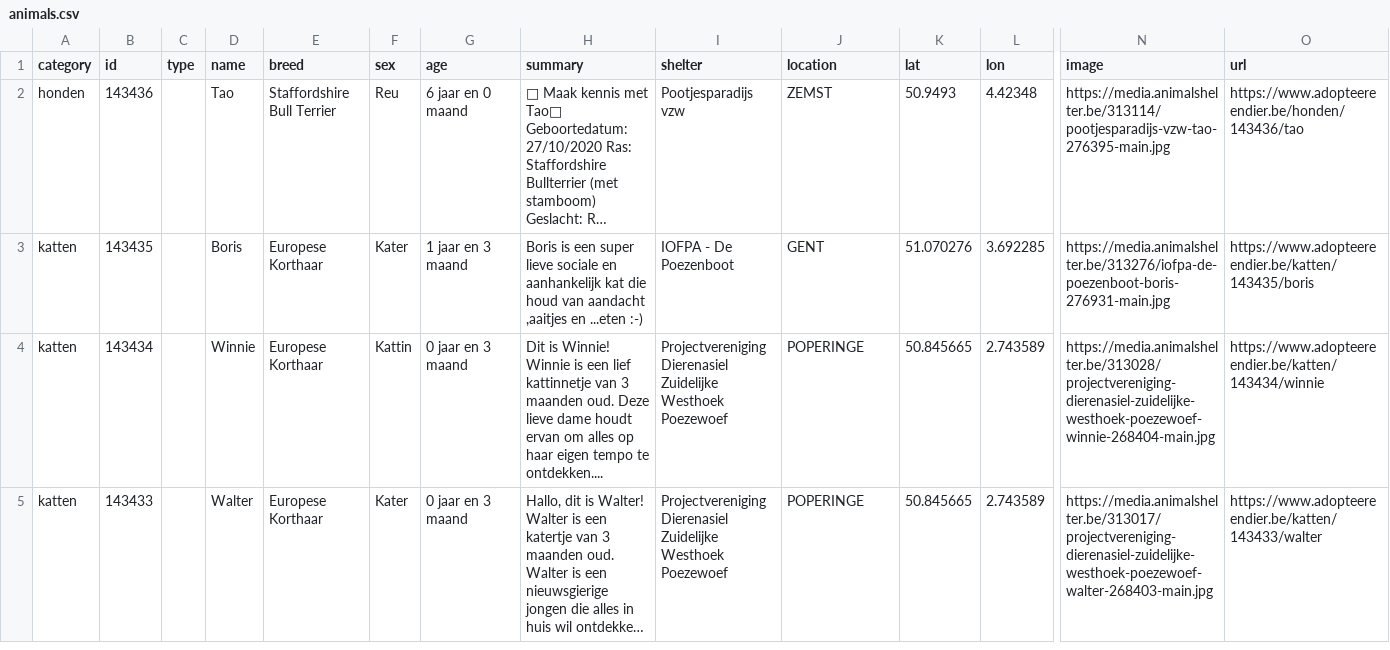
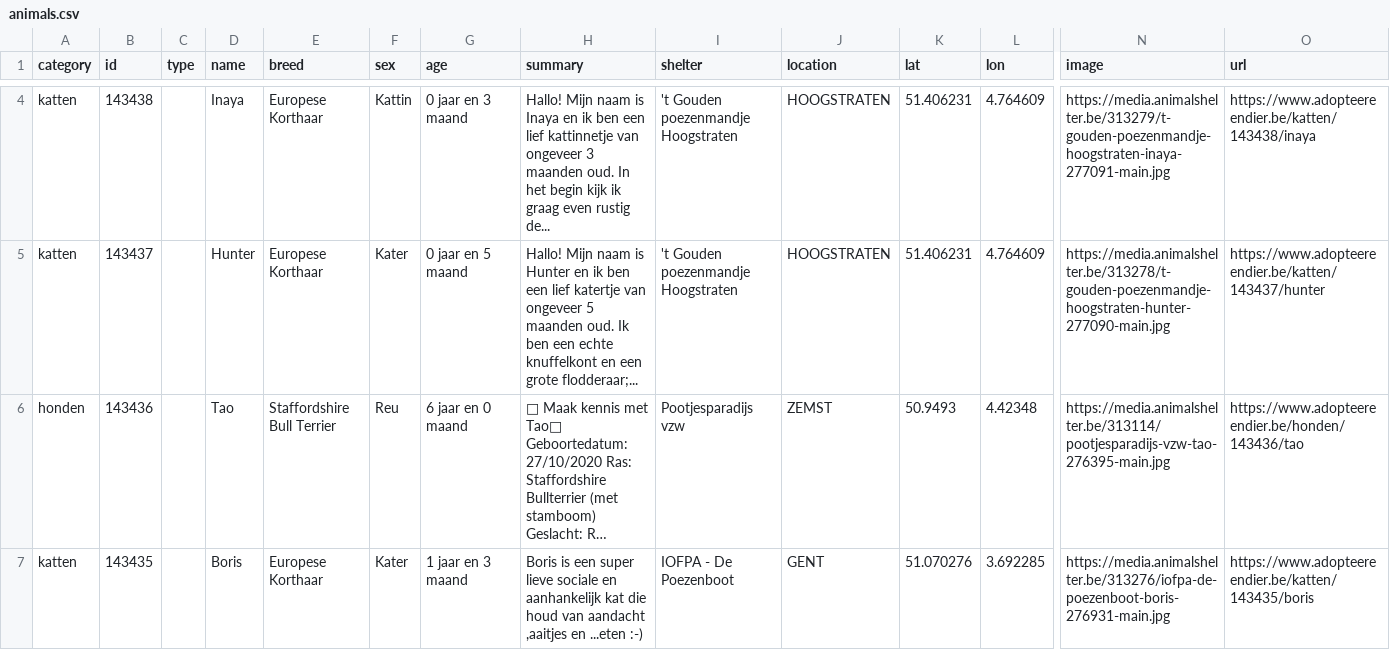
Before and after one commit to HansF/kitties, a CSV file: data/animals.csv, drawn as a sheet; only a part is shown, gaps mark what is left out; the shorter side is filled out with more unchanged rows; long unchanged cells end in …; rows hold the shown columns only; the diff covers the shown part only; the diff names each change by its address in the sheet, - before the commit and + after, or states it on an @@ line.

```diff
--- a/data/animals.csv
+++ b/data/animals.csv
+row 4: katten | 143438 |  | Inaya | Europese Korthaar | Kattin | 0 jaar en 3 maand | Hallo! Mijn naam is Inaya en ik ben een lief kattinnetje van ongeveer 3 maanden oud. In het begin kijk ik graag even rustig de... | 't Gouden poezenmandje Hoogstraten | HOOGSTRATEN | 51.406231 | 4.764609 | https://media.animalshelter.be/313279/t-gouden-poezenmandje-hoogstraten-inaya-277091-main.jpg | https://www.adopteereendier.be/katten/143438/inaya
+row 5: katten | 143437 |  | Hunter | Europese Korthaar | Kater | 0 jaar en 5 maand | Hallo! Mijn naam is Hunter en ik ben een lief katertje van ongeveer 5 maanden oud. Ik ben een echte knuffelkont en een grote flodderaar;... | 't Gouden poezenmandje Hoogstraten | HOOGSTRATEN | 51.406231 | 4.764609 | https://media.animalshelter.be/313278/t-gouden-poezenmandje-hoogstraten-hunter-277090-main.jpg | https://www.adopteereendier.be/katten/143437/hunter
```
Also changed, not shown: 2 added rows, 2 removed rows and 2 edited cells elsewhere in this file, data/changes.csv, data/per-soort/honden.csv, 14 other files.
